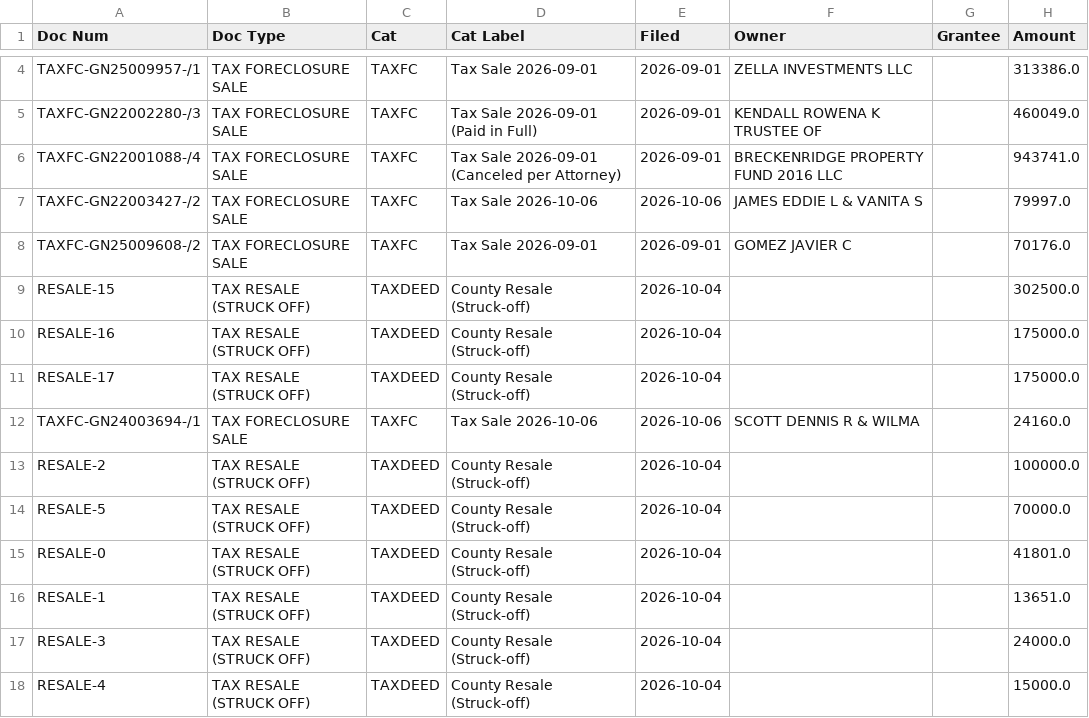
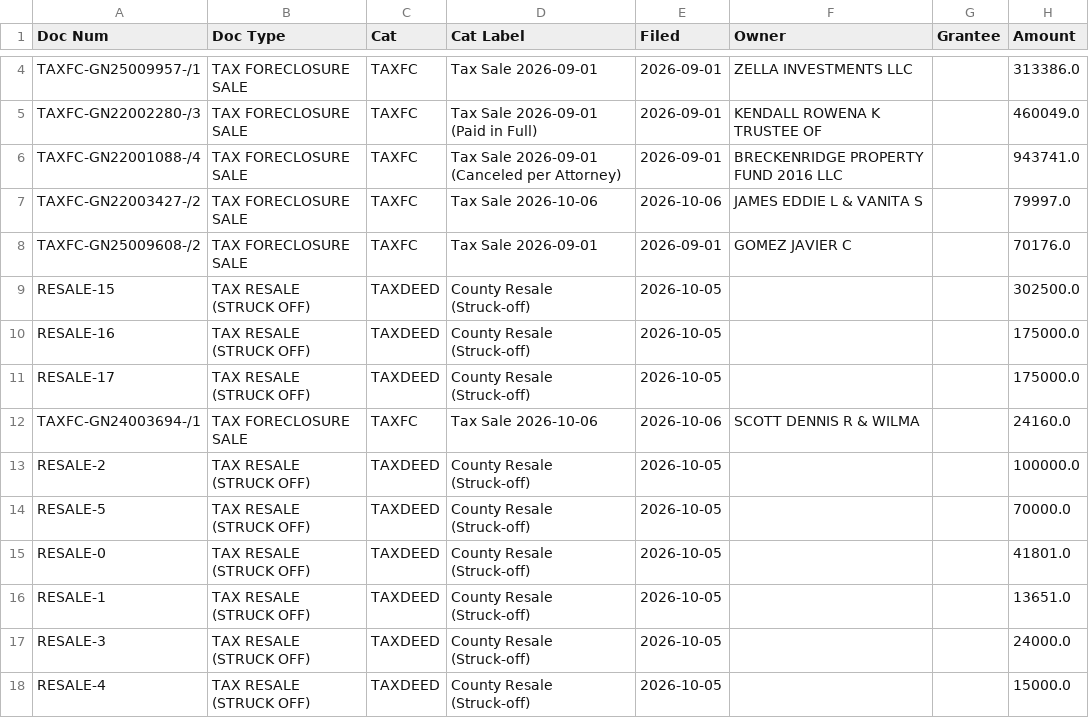
Before and after one commit to Sellmyhousefast247/Travis-leads, a CSV file: data/ghl_export.csv, drawn as a sheet; only a part is shown, gaps mark what is left out; the diff covers the shown part only; the diff names each change by its address in the sheet, - before the commit and + after, or states it on an @@ line.

```diff
--- a/data/ghl_export.csv
+++ b/data/ghl_export.csv
-E9:E11 (Filed): 2026-10-04
+E9:E11 (Filed): 2026-10-05
-E13:E18 (Filed): 2026-10-04
+E13:E18 (Filed): 2026-10-05
```
Also changed, not shown: 11 edited cells elsewhere in this file, 3 other files.
